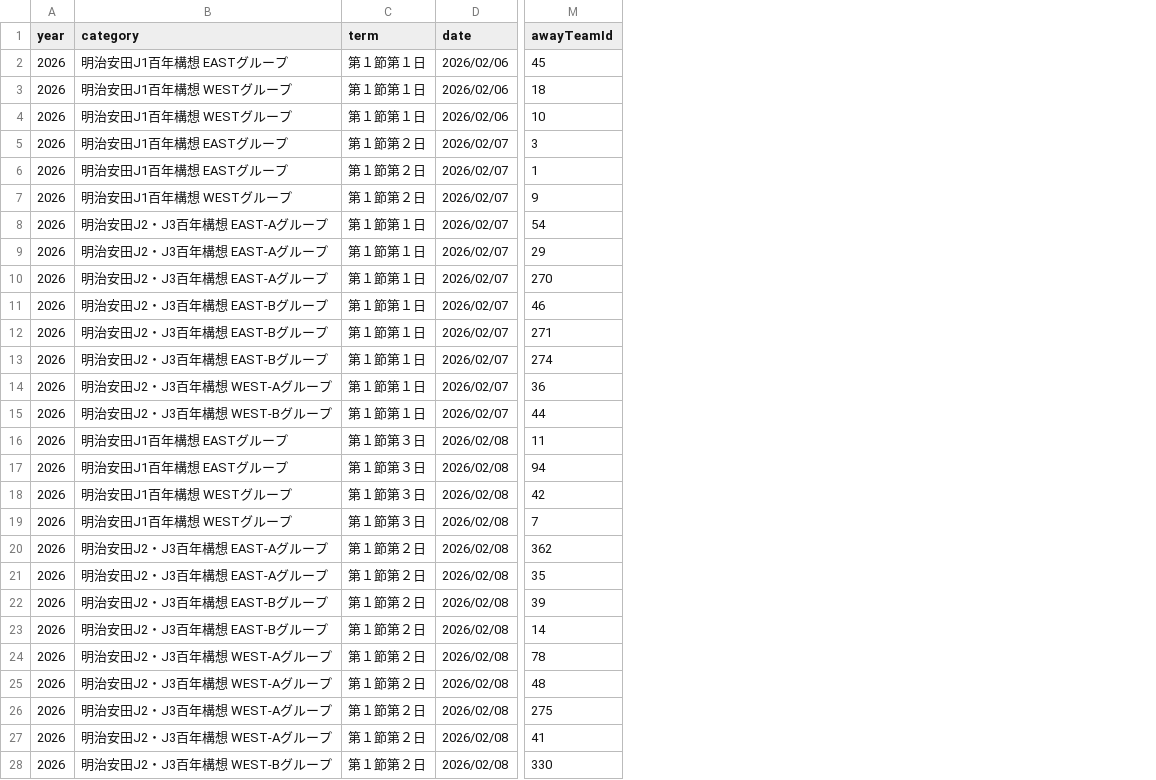
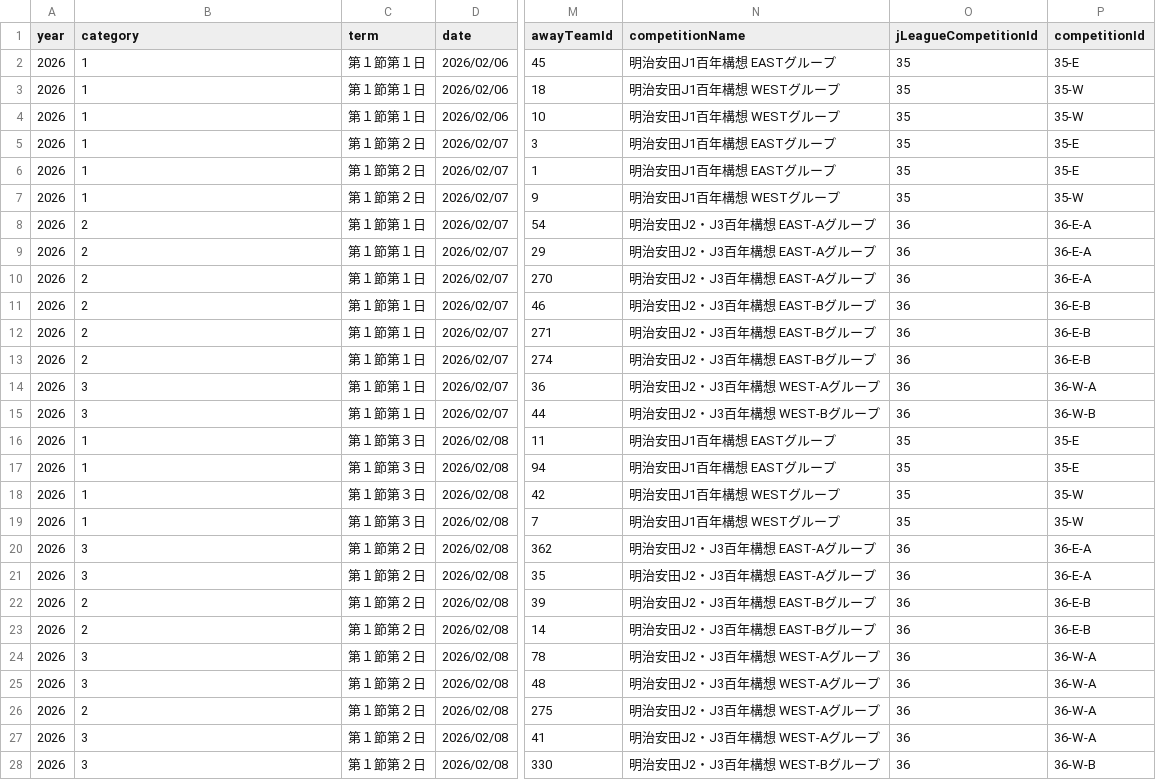
Before and after one commit to k-addtimes/jleague_open_data, a CSV file: processed/current_schedule_with_ids.csv, drawn as a sheet; only a part is shown, gaps mark what is left out; the diff covers the shown part only; the diff names each change by its address in the sheet, - before the commit and + after, or states it on an @@ line.

```diff
--- a/processed/current_schedule_with_ids.csv
+++ b/processed/current_schedule_with_ids.csv
+column N (competitionName), rows 2-28: 明治安田J1百年構想 EASTグループ | 明治安田J1百年構想 WESTグループ | 明治安田J1百年構想 WESTグループ | 明治安田J1百年構想 EASTグループ | 明治安田J1百年構想 EASTグループ | 明治安田J1百年構想 WESTグループ | 明治安田J2・J3百年構想 EAST-Aグループ | 明治安田J2・J3百年構想 EAST-Aグループ | 明治安田J2・J3百年構想 EAST-Aグループ | 明治安田J2・J3百年構想 EAST-Bグループ | 明治安田J2・J3百年構想 EAST-Bグループ | 明治安田J2・J3百年構想 EAST-Bグループ | 明治安田J2・J3百年構想 WEST-Aグループ | 明治安田J2・J3百年構想 WEST-Bグループ | 明治安田J1百年構想 EASTグループ | 明治安田J1百年構想 EASTグループ | 明治安田J1百年構想 WESTグループ | 明治安田J1百年構想 WESTグループ | 明治安田J2・J3百年構想 EAST-Aグループ | 明治安田J2・J3百年構想 EAST-Aグループ | 明治安田J2・J3百年構想 EAST-Bグループ | 明治安田J2・J3百年構想 EAST-Bグループ | 明治安田J2・J3百年構想 WEST-Aグループ | 明治安田J2・J3百年構想 WEST-Aグループ | 明治安田J2・J3百年構想 WEST-Aグループ | 明治安田J2・J3百年構想 WEST-Aグループ | 明治安田J2・J3百年構想 WEST-Bグループ
+column O (jLeagueCompetitionId), rows 2-28: 35 | 35 | 35 | 35 | 35 | 35 | 36 | 36 | 36 | 36 | 36 | 36 | 36 | 36 | 35 | 35 | 35 | 35 | 36 | 36 | 36 | 36 | 36 | 36 | 36 | 36 | 36
+column P (competitionId), rows 2-28: 35-E | 35-W | 35-W | 35-E | 35-E | 35-W | 36-E-A | 36-E-A | 36-E-A | 36-E-B | 36-E-B | 36-E-B | 36-W-A | 36-W-B | 35-E | 35-E | 35-W | 35-W | 36-E-A | 36-E-A | 36-E-B | 36-E-B | 36-W-A | 36-W-A | 36-W-A | 36-W-A | 36-W-B
-B2 (category): 明治安田J1百年構想 EASTグループ
+B2 (category): 1
-B3:B4 (category): 明治安田J1百年構想 WESTグループ
+B3:B4 (category): 1
-B5:B6 (category): 明治安田J1百年構想 EASTグループ
+B5:B6 (category): 1
-B7 (category): 明治安田J1百年構想 WESTグループ
+B7 (category): 1
-B8:B10 (category): 明治安田J2・J3百年構想 EAST-Aグループ
+B8:B10 (category): 2
-B11:B13 (category): 明治安田J2・J3百年構想 EAST-Bグループ
+B11:B13 (category): 2
-B14 (category): 明治安田J2・J3百年構想 WEST-Aグループ
+B14 (category): 3
-B15 (category): 明治安田J2・J3百年構想 WEST-Bグループ
+B15 (category): 3
-B16:B17 (category): 明治安田J1百年構想 EASTグループ
+B16:B17 (category): 1
-B18:B19 (category): 明治安田J1百年構想 WESTグループ
+B18:B19 (category): 1
-B20:B21 (category): 明治安田J2・J3百年構想 EAST-Aグループ
+B20:B21 (category): 3
-B22:B23 (category): 明治安田J2・J3百年構想 EAST-Bグループ
+B22:B23 (category): 2
-B24:B25 (category): 明治安田J2・J3百年構想 WEST-Aグループ
+B24:B25 (category): 3
-B26 (category): 明治安田J2・J3百年構想 WEST-Aグループ
+B26 (category): 2
-B27 (category): 明治安田J2・J3百年構想 WEST-Aグループ
+B27 (category): 3
-B28 (category): 明治安田J2・J3百年構想 WEST-Bグループ
+B28 (category): 3
```
Also changed, not shown: 33 edited cells elsewhere in this file.
